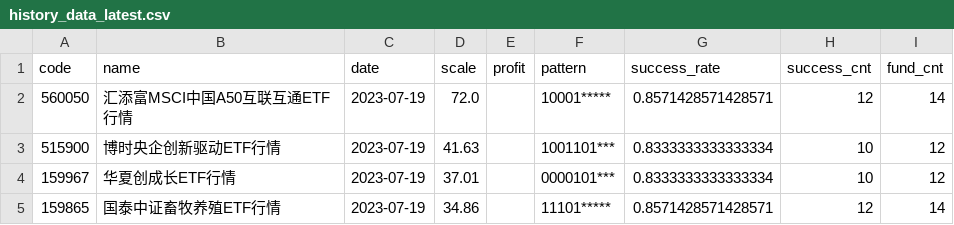
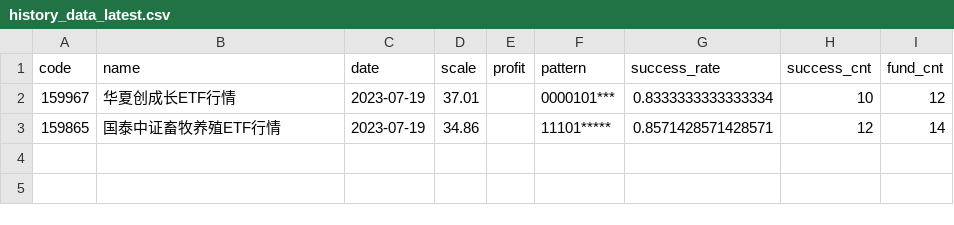
Before and after one commit to zuoxiaolei/qtrade2, a CSV file: data/ads/history_data_latest.csv, drawn as a sheet.

```diff
--- a/data/ads/history_data_latest.csv
+++ b/data/ads/history_data_latest.csv
@@ -1,4 +1,2 @@
 code,name,date,scale,profit,pattern,success_rate,success_cnt,fund_cnt
-560050,汇添富MSCI中国A50互联互通ETF行情,2023-07-19,72.0,,10001*****,0.8571428571428571,12,14
-515900,博时央企创新驱动ETF行情,2023-07-19,41.63,,1001101***,0.8333333333333334,10,12
 159967,华夏创成长ETF行情,2023-07-19,37.01,,0000101***,0.8333333333333334,10,12
```
Also changed, not shown: data/ads/history_data2.csv, 2 other files.
